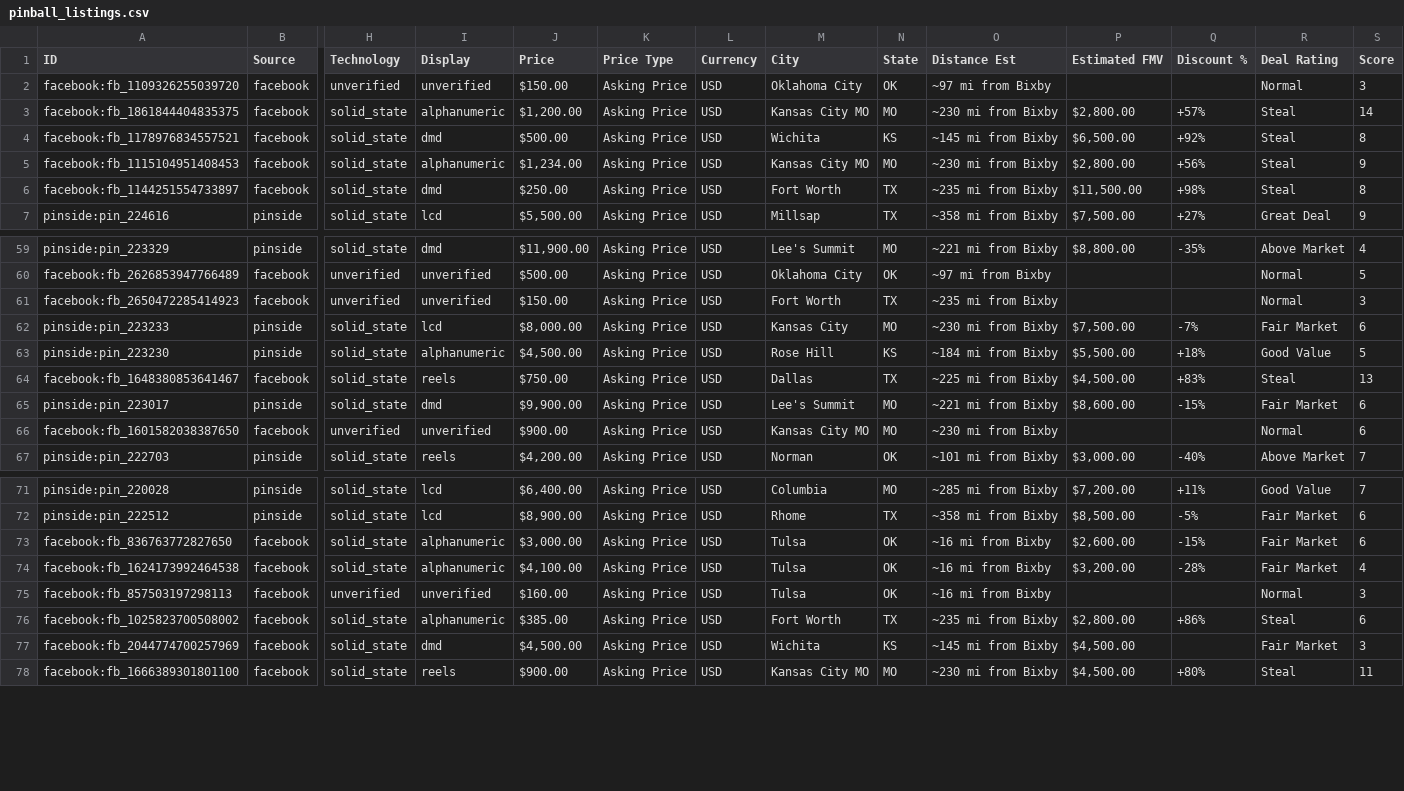
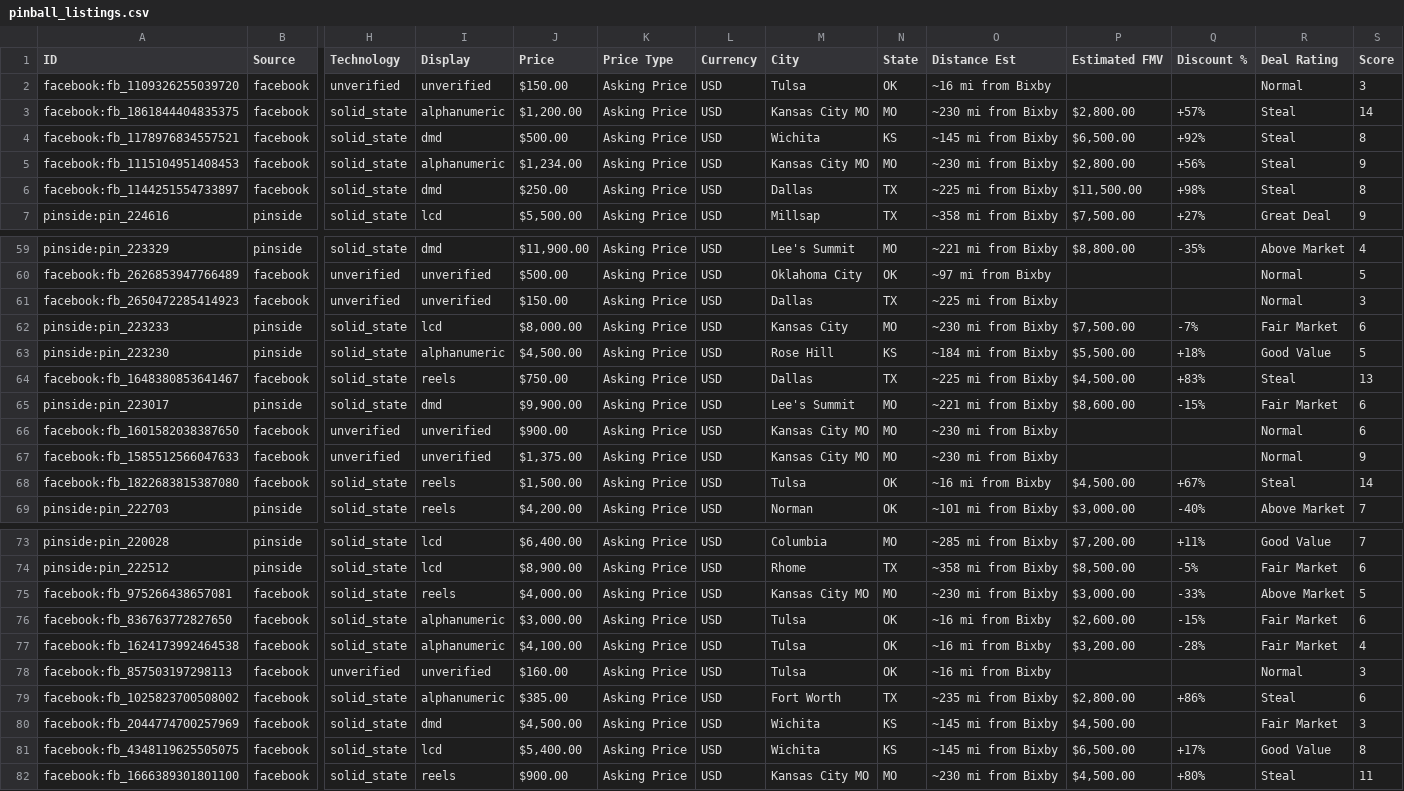
Before and after one commit to farmerboy772/farmerboy772.github.io, a CSV file: pinball_listings.csv, drawn as a sheet; only a part is shown, gaps mark what is left out; rows hold the shown columns only; the diff names each change by its address in the sheet, - before the commit and + after, or states it on an @@ line.

Commit message:
Update pinball listings: 2026-11-16 18:15 CDT

```diff
--- a/pinball_listings.csv
+++ b/pinball_listings.csv
-M2 (City): Oklahoma City
+M2 (City): Tulsa
-O2 (Distance Est): ~97 mi from Bixby
+O2 (Distance Est): ~16 mi from Bixby
-M6 (City): Fort Worth
+M6 (City): Dallas
-O6 (Distance Est): ~235 mi from Bixby
+O6 (Distance Est): ~225 mi from Bixby
-M61 (City): Fort Worth
+M61 (City): Dallas
-O61 (Distance Est): ~235 mi from Bixby
+O61 (Distance Est): ~225 mi from Bixby
+row 67: facebook:fb_1585512566047633 | facebook | unverified | unverified | $1,375.00 | Asking Price | USD | Kansas City MO | MO | ~230 mi from Bixby |  |  | Normal | 9
+row 68: facebook:fb_1822683815387080 | facebook | solid_state | reels | $1,500.00 | Asking Price | USD | Tulsa | OK | ~16 mi from Bixby | $4,500.00 | +67% | Steal | 14
+row 75: facebook:fb_975266438657081 | facebook | solid_state | reels | $4,000.00 | Asking Price | USD | Kansas City MO | MO | ~230 mi from Bixby | $3,000.00 | -33% | Above Market | 5
+row 81: facebook:fb_4348119625505075 | facebook | solid_state | lcd | $5,400.00 | Asking Price | USD | Wichita | KS | ~145 mi from Bixby | $6,500.00 | +17% | Good Value | 8
```
Also changed, not shown: 6 other files.
